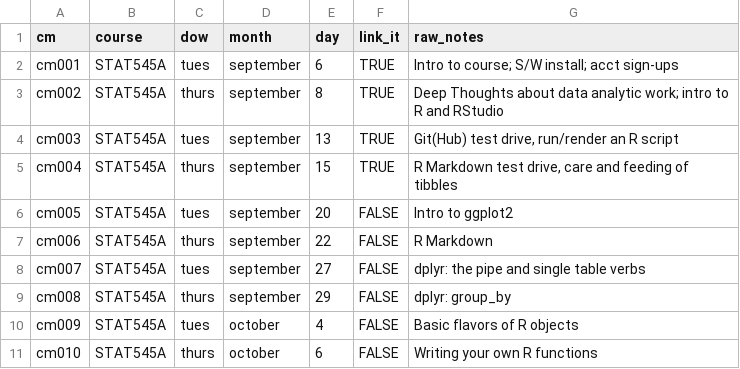
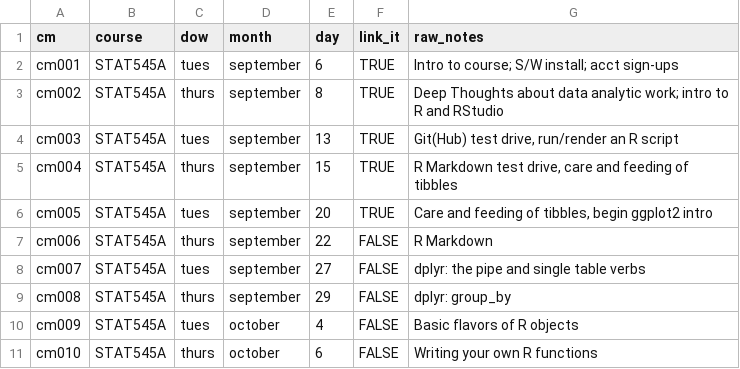
Before and after one commit to STAT545-UBC/STAT545-UBC-original-website, a CSV file: course-admin/class-meetings/class-meetings.csv, drawn as a sheet; only a part is shown.

```diff
--- a/course-admin/class-meetings/class-meetings.csv
+++ b/course-admin/class-meetings/class-meetings.csv
@@ -5,3 +5,3 @@ cm003,STAT545A,tues,september,13,TRUE,"Git(Hub) test drive, run/render an R scri
 cm004,STAT545A,thurs,september,15,TRUE,"R Markdown test drive, care and feeding of tibbles"
-cm005,STAT545A,tues,september,20,FALSE,Intro to ggplot2
+cm005,STAT545A,tues,september,20,TRUE,"Care and feeding of tibbles, begin ggplot2 intro"
 cm006,STAT545A,thurs,september,22,FALSE,R Markdown
```
Also changed, not shown: 8 other files.
